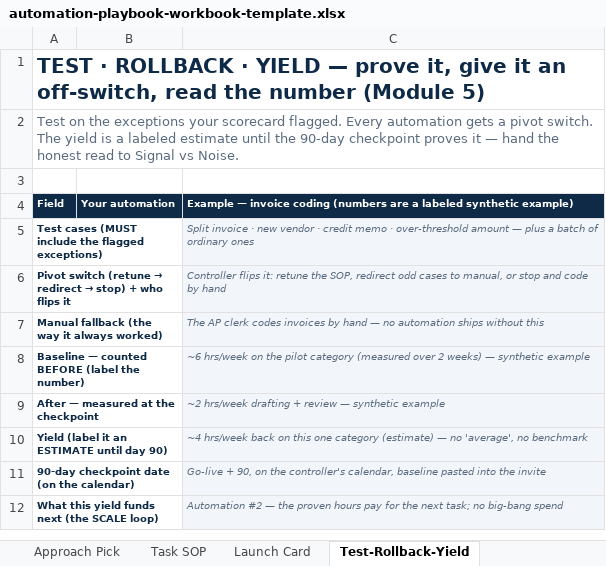
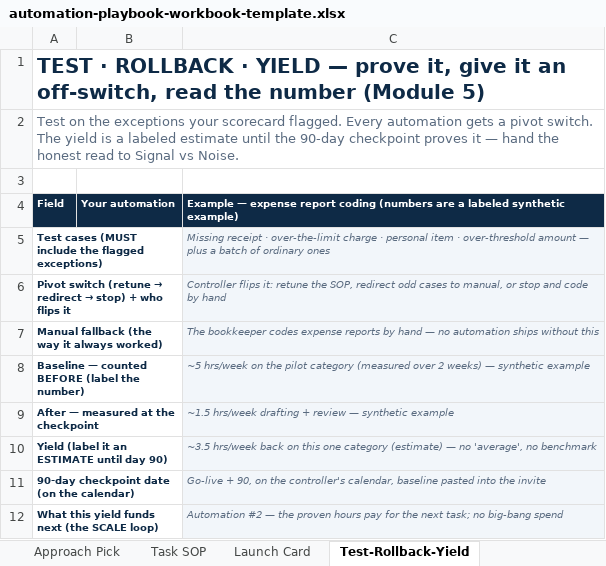
Before and after one commit to dvries10271/courser-newsletter-assets, an Excel workbook: courser-university/automation/automation-playbook-workbook-template.xlsx, sheet Test-Rollback-Yield, drawn as a sheet; values as stored, in another font and other column widths than the file's, no borders; the diff names each change by its address in the sheet, - before the commit and + after, or states it on an @@ line.

Commit message:
Re-skin Automation Playbook workbook: expense report coding example

```diff
--- a/courser-university/automation/automation-playbook-workbook-template.xlsx (sheet Test-Rollback-Yield)
+++ b/courser-university/automation/automation-playbook-workbook-template.xlsx (sheet Test-Rollback-Yield)
-C4: Example — invoice coding (numbers…
+C4: Example — expense report coding (numbers…
-C5: Split invoice · new vendor · credit memo · over-threshold…
+C5: Missing receipt · over-the-limit charge · personal item · over-threshold…
-C7: The AP clerk codes invoices by hand…
+C7: The bookkeeper codes expense reports by hand…
-C8: ~6 hrs/week on…
+C8: ~5 hrs/week on…
-C9: ~2 hrs/week drafting…
+C9: ~1.5 hrs/week drafting…
-C10: ~4 hrs/week back…
+C10: ~3.5 hrs/week back…
```
Also changed, not shown: sheet Task SOP, sheet Approach Pick, sheet Starting Snapshot, sheet Launch Card, sheet Start here, sheet Automatability Scorecard, 1 other file.
